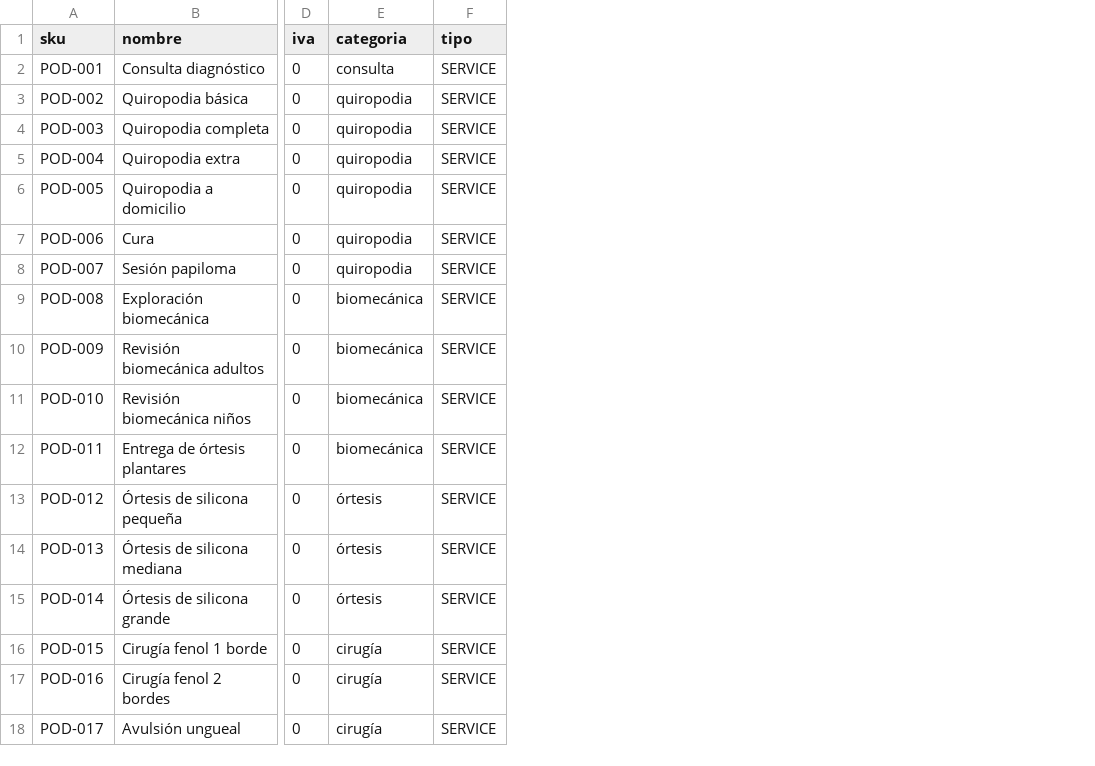
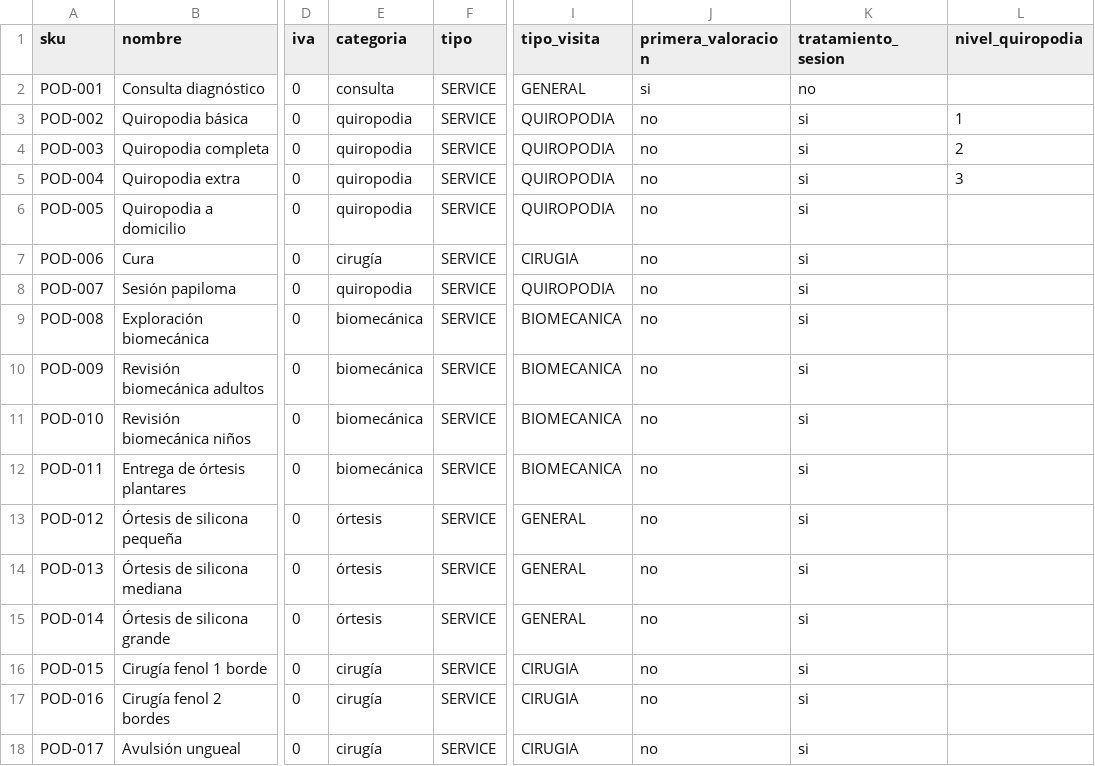
Before and after one commit to matiasoyola/mipiace-tpv, a CSV file: docs/implantaciones/rosario/catalogo-tpv.csv, drawn as a sheet; only a part is shown, gaps mark what is left out; the diff names each change by its address in the sheet, - before the commit and + after, or states it on an @@ line.

```diff
--- a/docs/implantaciones/rosario/catalogo-tpv.csv
+++ b/docs/implantaciones/rosario/catalogo-tpv.csv
+column I (tipo_visita), rows 2-18: GENERAL | QUIROPODIA | QUIROPODIA | QUIROPODIA | QUIROPODIA | CIRUGIA | QUIROPODIA | BIOMECANICA | BIOMECANICA | BIOMECANICA | BIOMECANICA | GENERAL | GENERAL | GENERAL | CIRUGIA | CIRUGIA | CIRUGIA
+column J (primera_valoracion), rows 2-18: si | no | no | no | no | no | no | no | no | no | no | no | no | no | no | no | no
+column K (tratamiento_sesion), rows 2-18: no | si | si | si | si | si | si | si | si | si | si | si | si | si | si | si | si
+column L (nivel_quiropodia), rows 3-5: 1 | 2 | 3
-E7 (categoria): quiropodia
+E7 (categoria): cirugía
```
Also changed, not shown: 38 other files.
